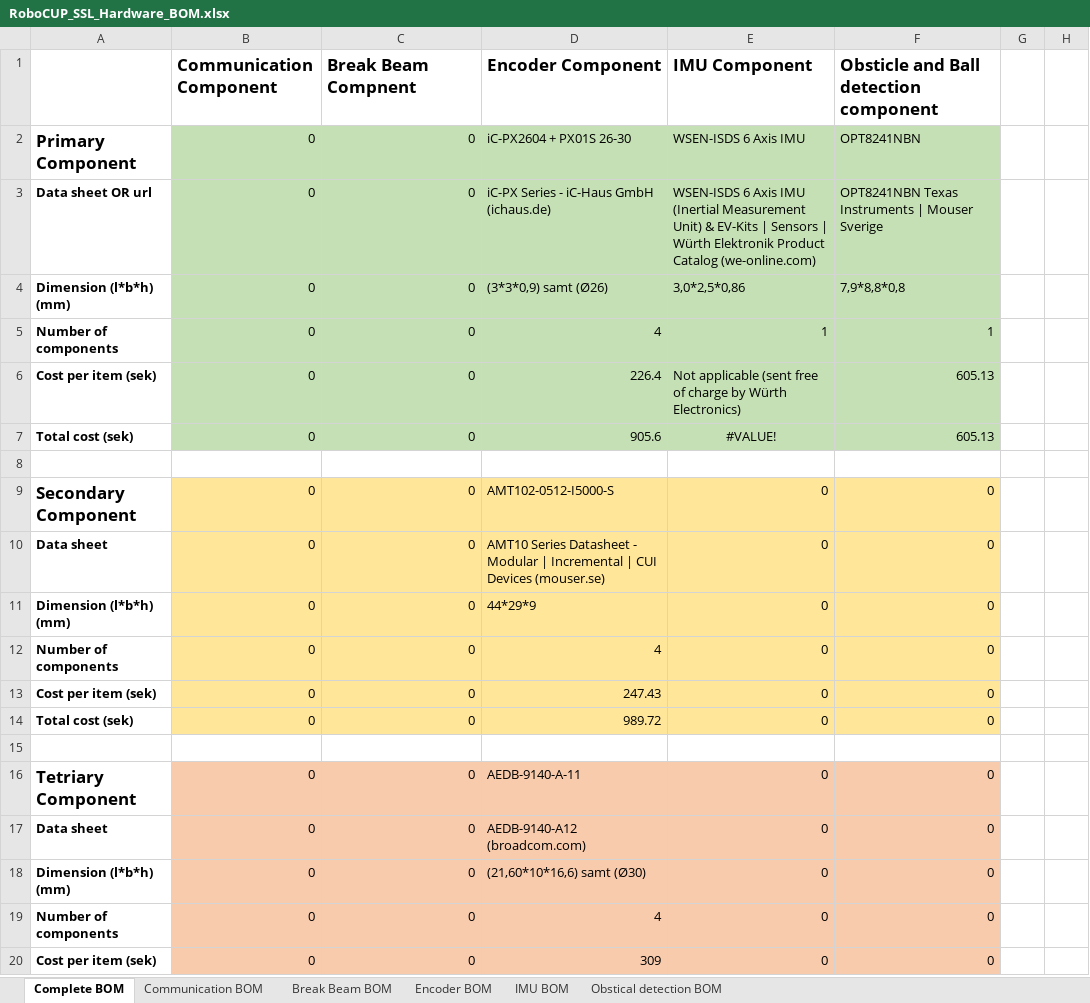
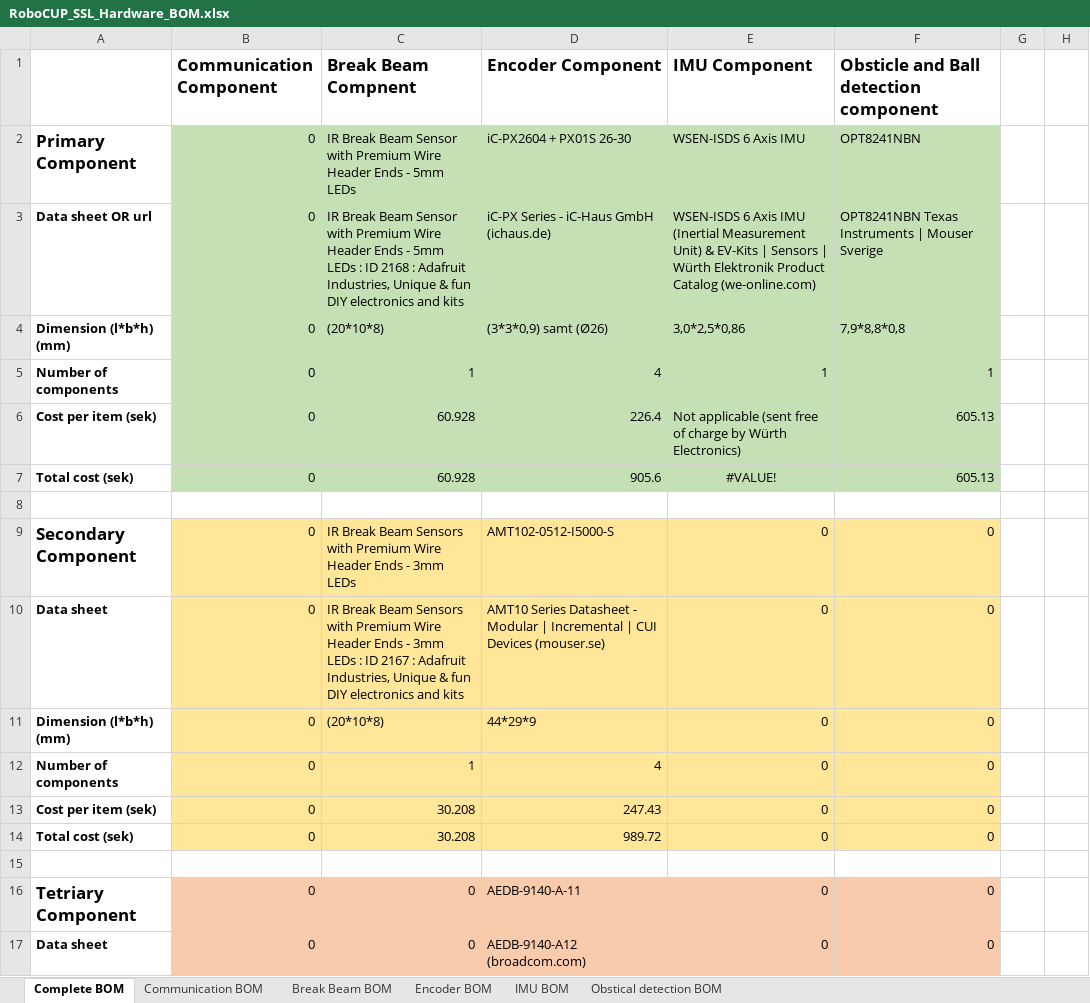
Before and after one commit to DVA490-474-Project-Course/SSL-Hardware-Development, an Excel workbook: BOM/RoboCUP_SSL_Hardware_BOM.xlsx, sheet Complete BOM, drawn as a sheet; only a part is shown; the shorter side is filled out with more unchanged rows; values as stored, in another font and other column widths than the file's, no borders; the diff names each change by its address in the sheet, - before the commit and + after, or states it on an @@ line.

Commit message:
Added two break beam sensors, one with a 5mm beam and one with a 3mm beam. A 5mm beam is a bit more robust and that might be important since there most likely will be some collision with other robots.

```diff
--- a/BOM/RoboCUP_SSL_Hardware_BOM.xlsx (sheet Complete BOM)
+++ b/BOM/RoboCUP_SSL_Hardware_BOM.xlsx (sheet Complete BOM)
-C2 (Break Beam Compnent): 0
+C2 (Break Beam Compnent): IR Break Beam Sensor with Premium Wire Header Ends - 5mm LEDs
-C3 (Break Beam Compnent): 0
+C3 (Break Beam Compnent): IR Break Beam Sensor with Premium Wire Header Ends - 5mm LEDs : ID 2168 : Adafruit Industries, Unique & fun DIY electronics and kits
-C4 (Break Beam Compnent): 0
+C4 (Break Beam Compnent): (20*10*8)
-C5 (Break Beam Compnent): 0
+C5 (Break Beam Compnent): 1
-C6:C7 (Break Beam Compnent): 0
+C6:C7 (Break Beam Compnent): 60.928
-C9 (Break Beam Compnent): 0
+C9 (Break Beam Compnent): IR Break Beam Sensors with Premium Wire Header Ends - 3mm LEDs
-C10 (Break Beam Compnent): 0
+C10 (Break Beam Compnent): IR Break Beam Sensors with Premium Wire Header Ends - 3mm LEDs : ID 2167 : Adafruit Industries, Unique & fun DIY electronics and kits
-C11 (Break Beam Compnent): 0
+C11 (Break Beam Compnent): (20*10*8)
-C12 (Break Beam Compnent): 0
+C12 (Break Beam Compnent): 1
-C13:C14 (Break Beam Compnent): 0
+C13:C14 (Break Beam Compnent): 30.208
```
Also changed, not shown: sheet Break Beam BOM.
